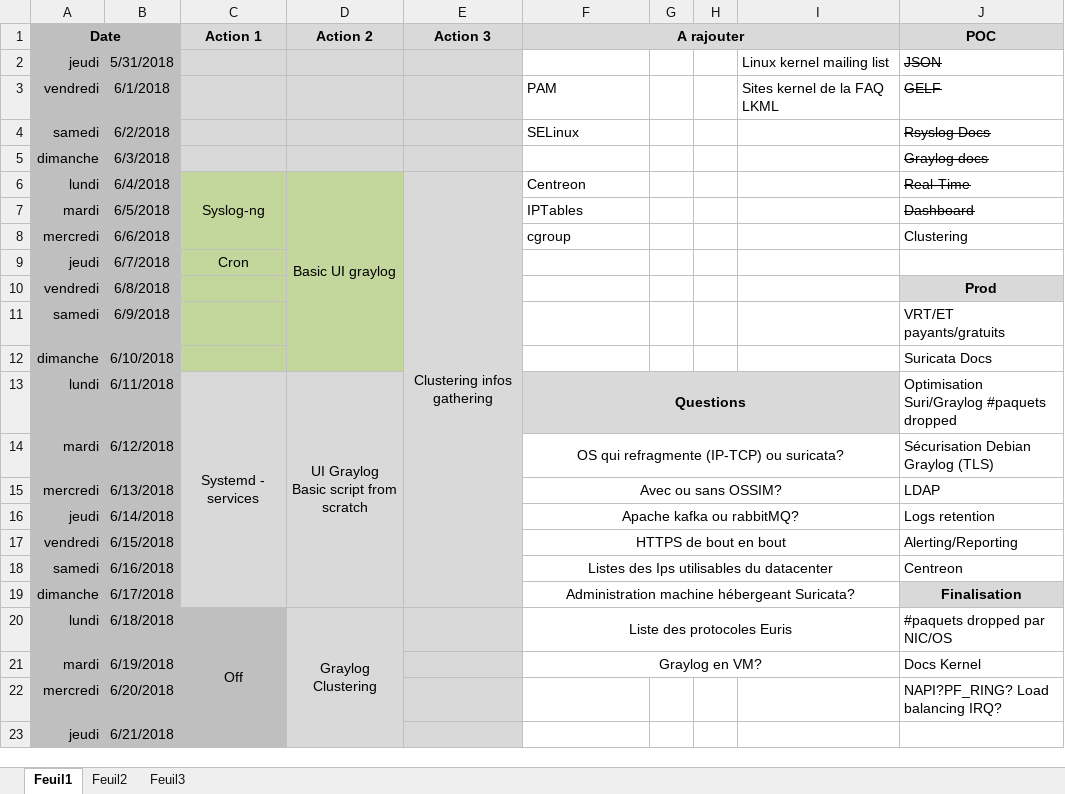
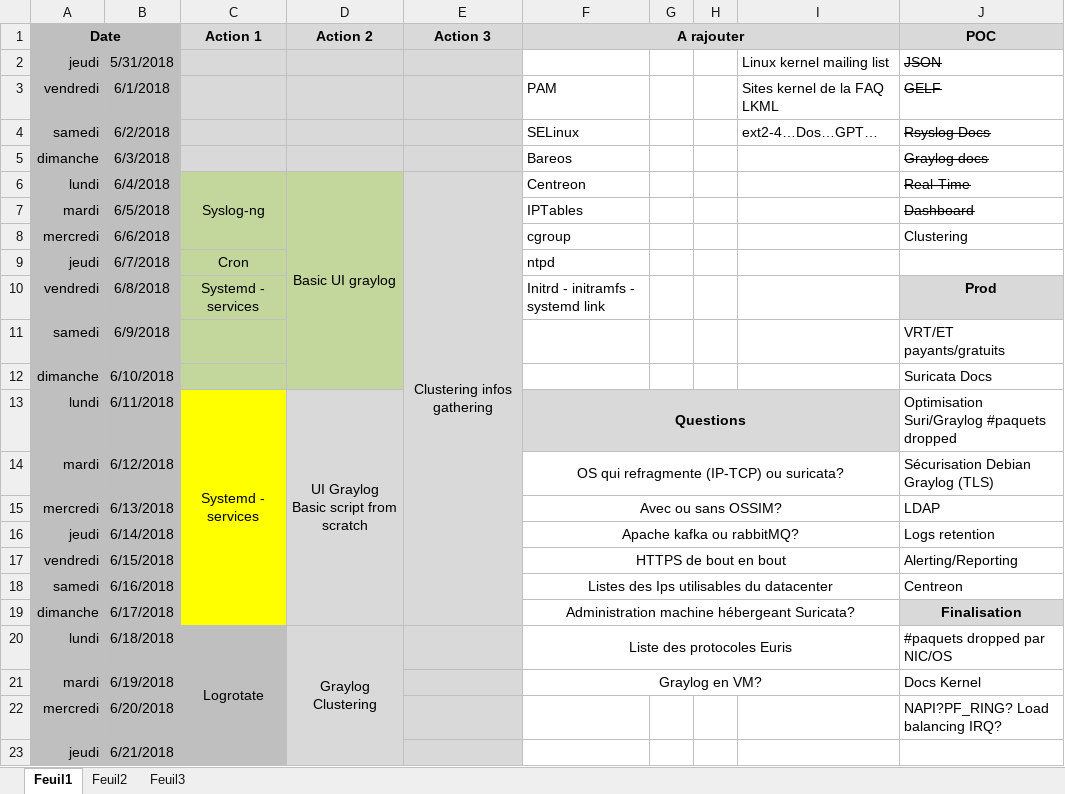
Before and after one commit to bruno-bettuzzi/Repo, an Excel workbook: Organisation.xlsx, sheet Feuil1, drawn as a sheet; only a part is shown; values as stored, in another font and other column widths than the file's, no borders; the diff covers the shown part only; the diff names each change by its address in the sheet, - before the commit and + after, or states it on an @@ line.

```diff
--- a/Organisation.xlsx (sheet Feuil1)
+++ b/Organisation.xlsx (sheet Feuil1)
-I4: (empty)
+I4: ext2-4…Dos…GPT…
-F5 (A rajouter): (empty)
+F5 (A rajouter): Bareos
-F9 (A rajouter): (empty)
+F9 (A rajouter): ntpd
-C10 (Action 1): (empty)
+C10 (Action 1): Systemd - services
-F10 (A rajouter): (empty)
+F10 (A rajouter): Initrd - initramfs - systemd link
-C13:C19 fill: #D9D9D9
+C13:C19 fill: #FFFF00
-C20 (Action 1): Off
+C20 (Action 1): Logrotate
```
Also changed, not shown: 2 edited cells, cell formats and merged cells elsewhere in this sheet, 5 other files.
